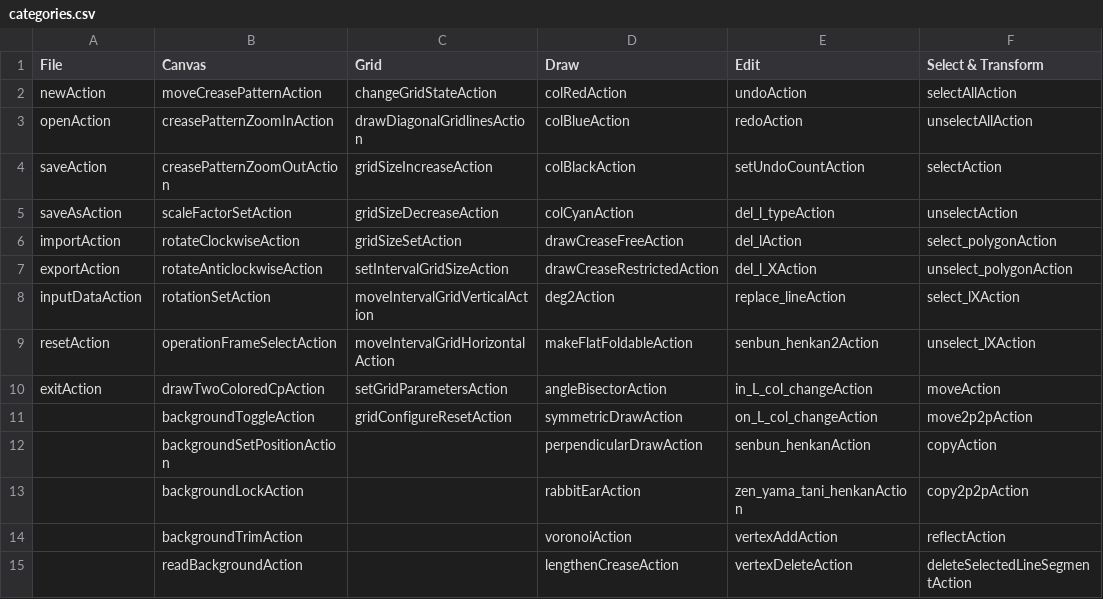
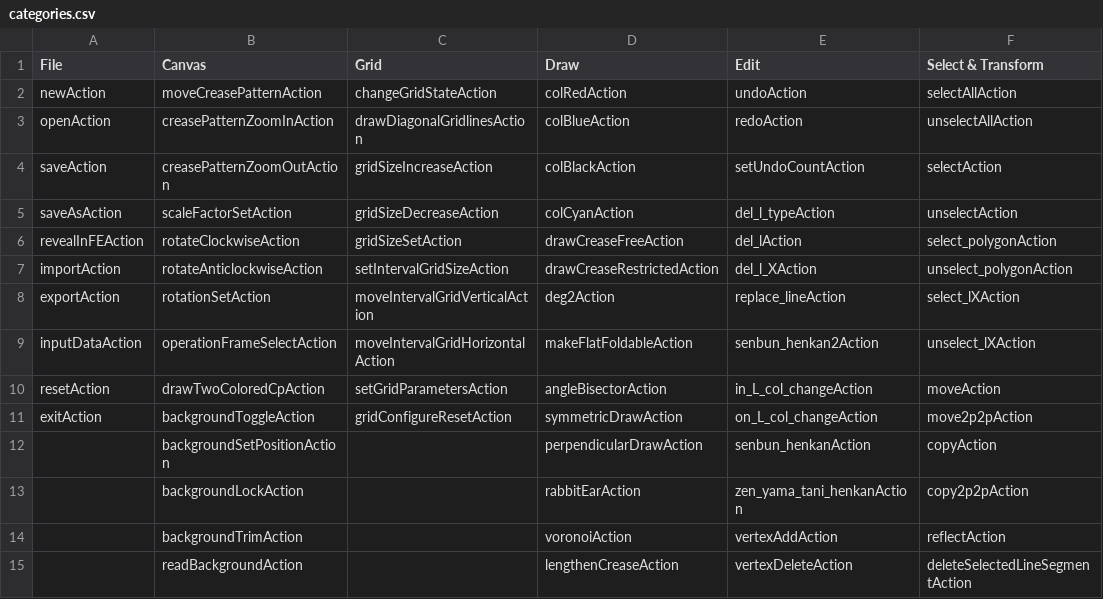
Before and after one commit to oriedita/oriedita, a CSV file: oriedita/src/main/resources/categories.csv, drawn as a sheet; only a part is shown; the diff names each change by its address in the sheet, - before the commit and + after, or states it on an @@ line.

Commit message:
Add Reveal in File Explorer

```diff
--- a/oriedita/src/main/resources/categories.csv
+++ b/oriedita/src/main/resources/categories.csv
-A6 (File): importAction
+A6 (File): revealInFEAction
-A7 (File): exportAction
+A7 (File): importAction
-A8 (File): inputDataAction
+A8 (File): exportAction
-A9 (File): resetAction
+A9 (File): inputDataAction
-A10 (File): exitAction
+A10 (File): resetAction
-A11 (File): (empty)
+A11 (File): exitAction
```
Also changed, not shown: 11 other files.
